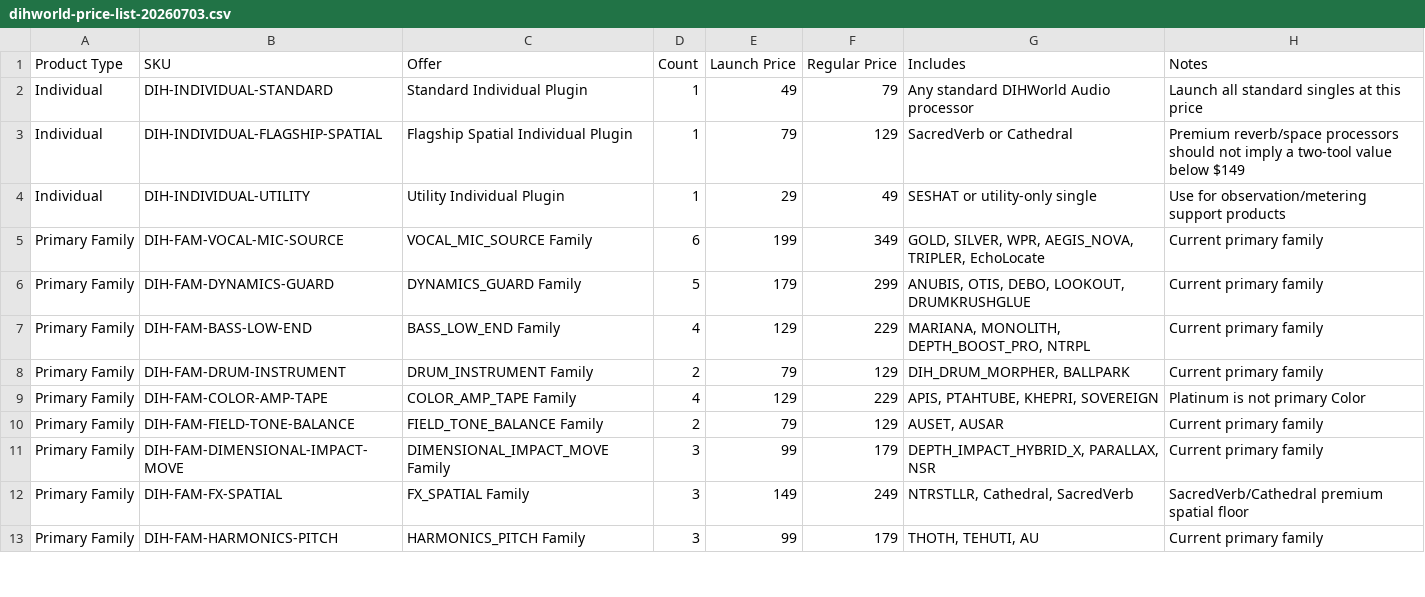
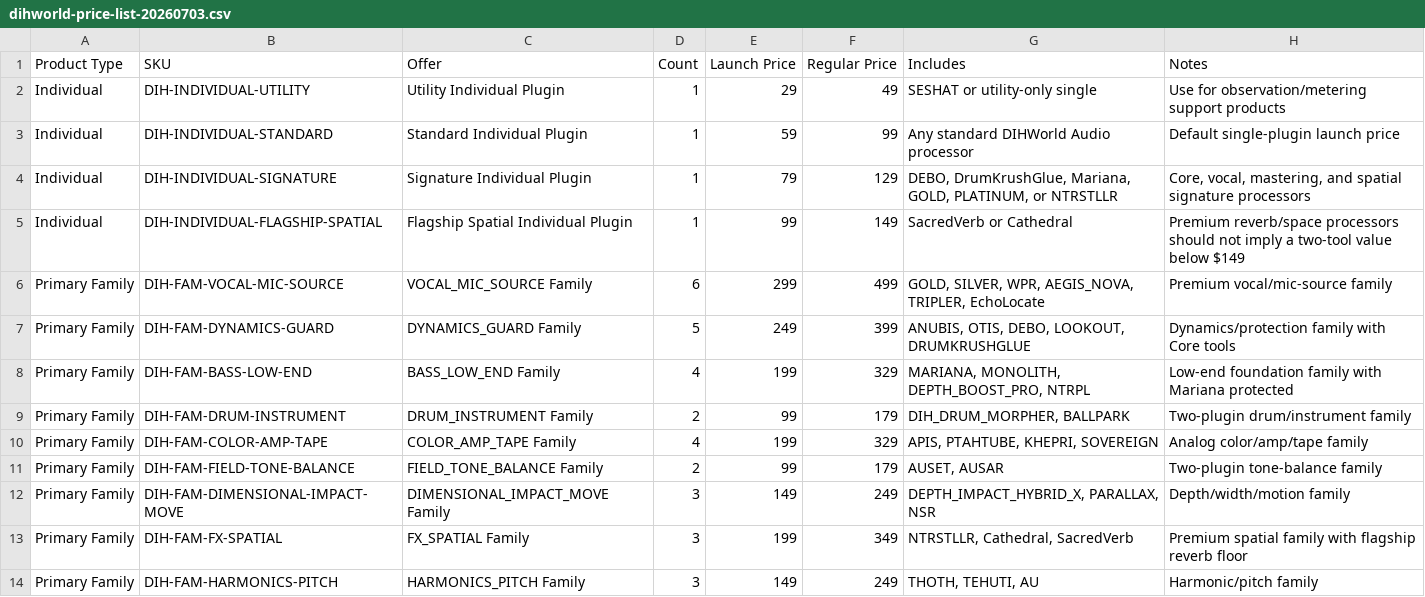
Before and after one commit to dihcoo/DIHWORLD-AUDIO-STORE, a CSV file: data/dihworld-price-list-20260703.csv, drawn as a sheet; only a part is shown; the diff covers the shown part only.

Commit message:
Update storefront value pricing

```diff
--- a/data/dihworld-price-list-20260703.csv
+++ b/data/dihworld-price-list-20260703.csv
@@ -1,13 +1,14 @@
 Product Type,SKU,Offer,Count,Launch Price,Regular Price,Includes,Notes
-Individual,DIH-INDIVIDUAL-STANDARD,Standard Individual Plugin,1,49,79,Any standard DIHWorld Audio processor,Launch all standard singles at this price
-Individual,DIH-INDIVIDUAL-FLAGSHIP-SPATIAL,Flagship Spatial Individual Plugin,1,79,129,SacredVerb or Cathedral,Premium reverb/space processors should not imply a two-tool value below $149
 Individual,DIH-INDIVIDUAL-UTILITY,Utility Individual Plugin,1,29,49,SESHAT or utility-only single,Use for observation/metering support products
-Primary Family,DIH-FAM-VOCAL-MIC-SOURCE,VOCAL_MIC_SOURCE Family,6,199,349,"GOLD, SILVER, WPR, AEGIS_NOVA, TRIPLER, EchoLocate",Current primary family
-Primary Family,DIH-FAM-DYNAMICS-GUARD,DYNAMICS_GUARD Family,5,179,299,"ANUBIS, OTIS, DEBO, LOOKOUT, DRUMKRUSHGLUE",Current primary family
-Primary Family,DIH-FAM-BASS-LOW-END,BASS_LOW_END Family,4,129,229,"MARIANA, MONOLITH, DEPTH_BOOST_PRO, NTRPL",Current primary family
-Primary Family,DIH-FAM-DRUM-INSTRUMENT,DRUM_INSTRUMENT Family,2,79,129,"DIH_DRUM_MORPHER, BALLPARK",Current primary family
-Primary Family,DIH-FAM-COLOR-AMP-TAPE,COLOR_AMP_TAPE Family,4,129,229,"APIS, PTAHTUBE, KHEPRI, SOVEREIGN",Platinum is not primary Color
-Primary Family,DIH-FAM-FIELD-TONE-BALANCE,FIELD_TONE_BALANCE Family,2,79,129,"AUSET, AUSAR",Current primary family
-Primary Family,DIH-FAM-DIMENSIONAL-IMPACT-MOVE,DIMENSIONAL_IMPACT_MOVE Family,3,99,179,"DEPTH_IMPACT_HYBRID_X, PARALLAX, NSR",Current primary family
-Primary Family,DIH-FAM-FX-SPATIAL,FX_SPATIAL Family,3,149,249,"NTRSTLLR, Cathedral, SacredVerb",SacredVerb/Cathedral premium spatial floor
-Primary Family,DIH-FAM-HARMONICS-PITCH,HARMONICS_PITCH Family,3,99,179,"THOTH, TEHUTI, AU",Current primary family
+Individual,DIH-INDIVIDUAL-STANDARD,Standard Individual Plugin,1,59,99,Any standard DIHWorld Audio processor,Default single-plugin launch price
+Individual,DIH-INDIVIDUAL-SIGNATURE,Signature Individual Plugin,1,79,129,"DEBO, DrumKrushGlue, Mariana, GOLD, PLATINUM, or NTRSTLLR","Core, vocal, mastering, and spatial signature processors"
+Individual,DIH-INDIVIDUAL-FLAGSHIP-SPATIAL,Flagship Spatial Individual Plugin,1,99,149,SacredVerb or Cathedral,Premium reverb/space processors should not imply a two-tool value below $149
+Primary Family,DIH-FAM-VOCAL-MIC-SOURCE,VOCAL_MIC_SOURCE Family,6,299,499,"GOLD, SILVER, WPR, AEGIS_NOVA, TRIPLER, EchoLocate",Premium vocal/mic-source family
+Primary Family,DIH-FAM-DYNAMICS-GUARD,DYNAMICS_GUARD Family,5,249,399,"ANUBIS, OTIS, DEBO, LOOKOUT, DRUMKRUSHGLUE",Dynamics/protection family with Core tools
+Primary Family,DIH-FAM-BASS-LOW-END,BASS_LOW_END Family,4,199,329,"MARIANA, MONOLITH, DEPTH_BOOST_PRO, NTRPL",Low-end foundation family with Mariana protected
+Primary Family,DIH-FAM-DRUM-INSTRUMENT,DRUM_INSTRUMENT Family,2,99,179,"DIH_DRUM_MORPHER, BALLPARK",Two-plugin drum/instrument family
+Primary Family,DIH-FAM-COLOR-AMP-TAPE,COLOR_AMP_TAPE Family,4,199,329,"APIS, PTAHTUBE, KHEPRI, SOVEREIGN",Analog color/amp/tape family
+Primary Family,DIH-FAM-FIELD-TONE-BALANCE,FIELD_TONE_BALANCE Family,2,99,179,"AUSET, AUSAR",Two-plugin tone-balance family
+Primary Family,DIH-FAM-DIMENSIONAL-IMPACT-MOVE,DIMENSIONAL_IMPACT_MOVE Family,3,149,249,"DEPTH_IMPACT_HYBRID_X, PARALLAX, NSR",Depth/width/motion family
+Primary Family,DIH-FAM-FX-SPATIAL,FX_SPATIAL Family,3,199,349,"NTRSTLLR, Cathedral, SacredVerb",Premium spatial family with flagship reverb floor
+Primary Family,DIH-FAM-HARMONICS-PITCH,HARMONICS_PITCH Family,3,149,249,"THOTH, TEHUTI, AU",Harmonic/pitch family
```
Also changed, not shown: 37 edited cells elsewhere in this file, data/fulfillment-map-20260703.csv, data/woocommerce-core-system-draft.csv, 13 other files.
